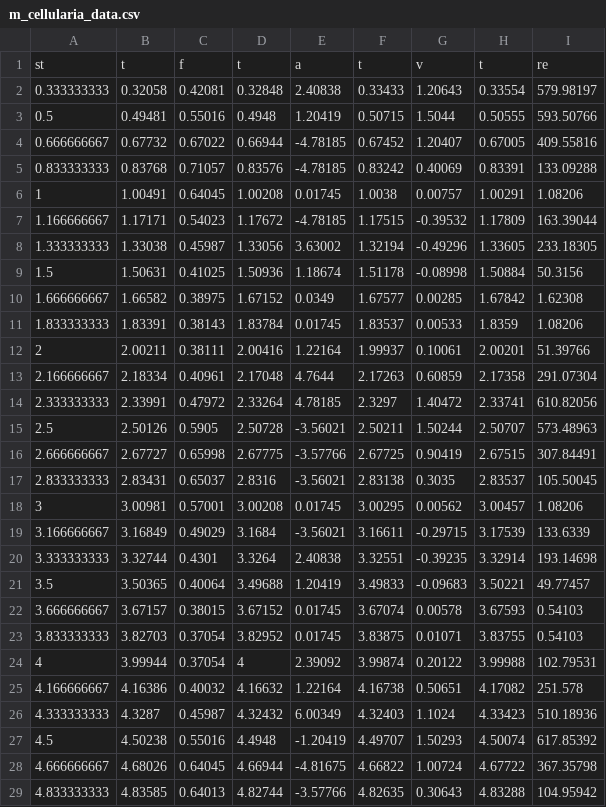
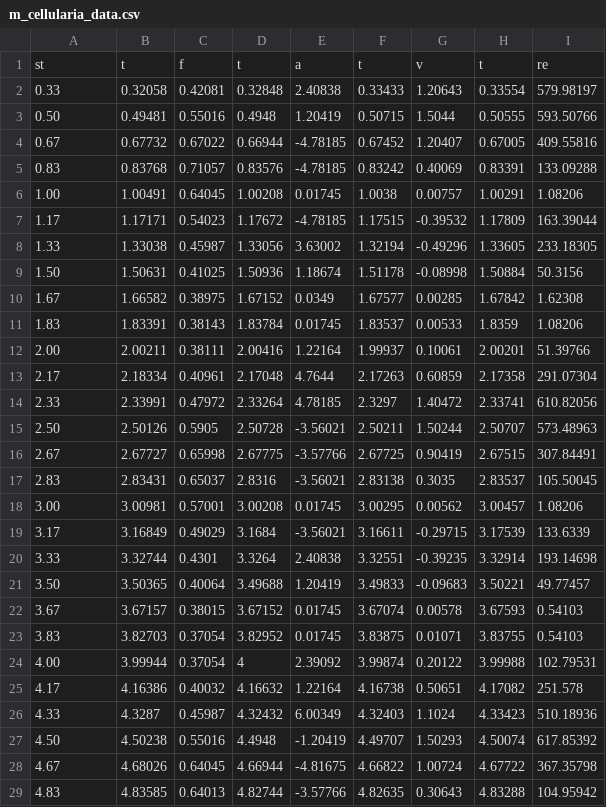
Before and after one commit to beeleeballin/medusan_thrust, a CSV file: csv/m_cellularia_data.csv, drawn as a sheet; only a part is shown; the diff covers the shown part only.

```diff
--- a/csv/m_cellularia_data.csv
+++ b/csv/m_cellularia_data.csv
@@ -1,29 +1,29 @@
 st,t,f,t,a,t,v,t,re
-0.333333333,0.32058,0.42081,0.32848,2.40838,0.33433,1.20643,0.33554,579.98197
-0.5,0.49481,0.55016,0.4948,1.20419,0.50715,1.5044,0.50555,593.50766
-0.666666667,0.67732,0.67022,0.66944,-4.78185,0.67452,1.20407,0.67005,409.55816
-0.833333333,0.83768,0.71057,0.83576,-4.78185,0.83242,0.40069,0.83391,133.09288
-1,1.00491,0.64045,1.00208,0.01745,1.0038,0.00757,1.00291,1.08206
-1.166666667,1.17171,0.54023,1.17672,-4.78185,1.17515,-0.39532,1.17809,163.39044
-1.333333333,1.33038,0.45987,1.33056,3.63002,1.32194,-0.49296,1.33605,233.18305
-1.5,1.50631,0.41025,1.50936,1.18674,1.51178,-0.08998,1.50884,50.3156
-1.666666667,1.66582,0.38975,1.67152,0.0349,1.67577,0.00285,1.67842,1.62308
-1.833333333,1.83391,0.38143,1.83784,0.01745,1.83537,0.00533,1.8359,1.08206
-2,2.00211,0.38111,2.00416,1.22164,1.99937,0.10061,2.00201,51.39766
-2.166666667,2.18334,0.40961,2.17048,4.7644,2.17263,0.60859,2.17358,291.07304
-2.333333333,2.33991,0.47972,2.33264,4.78185,2.3297,1.40472,2.33741,610.82056
-2.5,2.50126,0.5905,2.50728,-3.56021,2.50211,1.50244,2.50707,573.48963
-2.666666667,2.67727,0.65998,2.67775,-3.57766,2.67725,0.90419,2.67515,307.84491
-2.833333333,2.83431,0.65037,2.8316,-3.56021,2.83138,0.3035,2.83537,105.50045
-3,3.00981,0.57001,3.00208,0.01745,3.00295,0.00562,3.00457,1.08206
-3.166666667,3.16849,0.49029,3.1684,-3.56021,3.16611,-0.29715,3.17539,133.6339
-3.333333333,3.32744,0.4301,3.3264,2.40838,3.32551,-0.39235,3.32914,193.14698
-3.5,3.50365,0.40064,3.49688,1.20419,3.49833,-0.09683,3.50221,49.77457
-3.666666667,3.67157,0.38015,3.67152,0.01745,3.67074,0.00578,3.67593,0.54103
-3.833333333,3.82703,0.37054,3.82952,0.01745,3.83875,0.01071,3.83755,0.54103
-4,3.99944,0.37054,4,2.39092,3.99874,0.20122,3.99988,102.79531
-4.166666667,4.16386,0.40032,4.16632,1.22164,4.16738,0.50651,4.17082,251.578
-4.333333333,4.3287,0.45987,4.32432,6.00349,4.32403,1.1024,4.33423,510.18936
-4.5,4.50238,0.55016,4.4948,-1.20419,4.49707,1.50293,4.50074,617.85392
-4.666666667,4.68026,0.64045,4.66944,-4.81675,4.66822,1.00724,4.67722,367.35798
-4.833333333,4.83585,0.64013,4.82744,-3.57766,4.82635,0.30643,4.83288,104.95942
+0.33,0.32058,0.42081,0.32848,2.40838,0.33433,1.20643,0.33554,579.98197
+0.50,0.49481,0.55016,0.4948,1.20419,0.50715,1.5044,0.50555,593.50766
+0.67,0.67732,0.67022,0.66944,-4.78185,0.67452,1.20407,0.67005,409.55816
+0.83,0.83768,0.71057,0.83576,-4.78185,0.83242,0.40069,0.83391,133.09288
+1.00,1.00491,0.64045,1.00208,0.01745,1.0038,0.00757,1.00291,1.08206
+1.17,1.17171,0.54023,1.17672,-4.78185,1.17515,-0.39532,1.17809,163.39044
+1.33,1.33038,0.45987,1.33056,3.63002,1.32194,-0.49296,1.33605,233.18305
+1.50,1.50631,0.41025,1.50936,1.18674,1.51178,-0.08998,1.50884,50.3156
+1.67,1.66582,0.38975,1.67152,0.0349,1.67577,0.00285,1.67842,1.62308
+1.83,1.83391,0.38143,1.83784,0.01745,1.83537,0.00533,1.8359,1.08206
+2.00,2.00211,0.38111,2.00416,1.22164,1.99937,0.10061,2.00201,51.39766
+2.17,2.18334,0.40961,2.17048,4.7644,2.17263,0.60859,2.17358,291.07304
+2.33,2.33991,0.47972,2.33264,4.78185,2.3297,1.40472,2.33741,610.82056
+2.50,2.50126,0.5905,2.50728,-3.56021,2.50211,1.50244,2.50707,573.48963
+2.67,2.67727,0.65998,2.67775,-3.57766,2.67725,0.90419,2.67515,307.84491
+2.83,2.83431,0.65037,2.8316,-3.56021,2.83138,0.3035,2.83537,105.50045
+3.00,3.00981,0.57001,3.00208,0.01745,3.00295,0.00562,3.00457,1.08206
+3.17,3.16849,0.49029,3.1684,-3.56021,3.16611,-0.29715,3.17539,133.6339
+3.33,3.32744,0.4301,3.3264,2.40838,3.32551,-0.39235,3.32914,193.14698
+3.50,3.50365,0.40064,3.49688,1.20419,3.49833,-0.09683,3.50221,49.77457
+3.67,3.67157,0.38015,3.67152,0.01745,3.67074,0.00578,3.67593,0.54103
+3.83,3.82703,0.37054,3.82952,0.01745,3.83875,0.01071,3.83755,0.54103
+4.00,3.99944,0.37054,4,2.39092,3.99874,0.20122,3.99988,102.79531
+4.17,4.16386,0.40032,4.16632,1.22164,4.16738,0.50651,4.17082,251.578
+4.33,4.3287,0.45987,4.32432,6.00349,4.32403,1.1024,4.33423,510.18936
+4.50,4.50238,0.55016,4.4948,-1.20419,4.49707,1.50293,4.50074,617.85392
+4.67,4.68026,0.64045,4.66944,-4.81675,4.66822,1.00724,4.67722,367.35798
+4.83,4.83585,0.64013,4.82744,-3.57766,4.82635,0.30643,4.83288,104.95942
```
Also changed, not shown: 31 edited cells elsewhere in this file, 2 other files.
